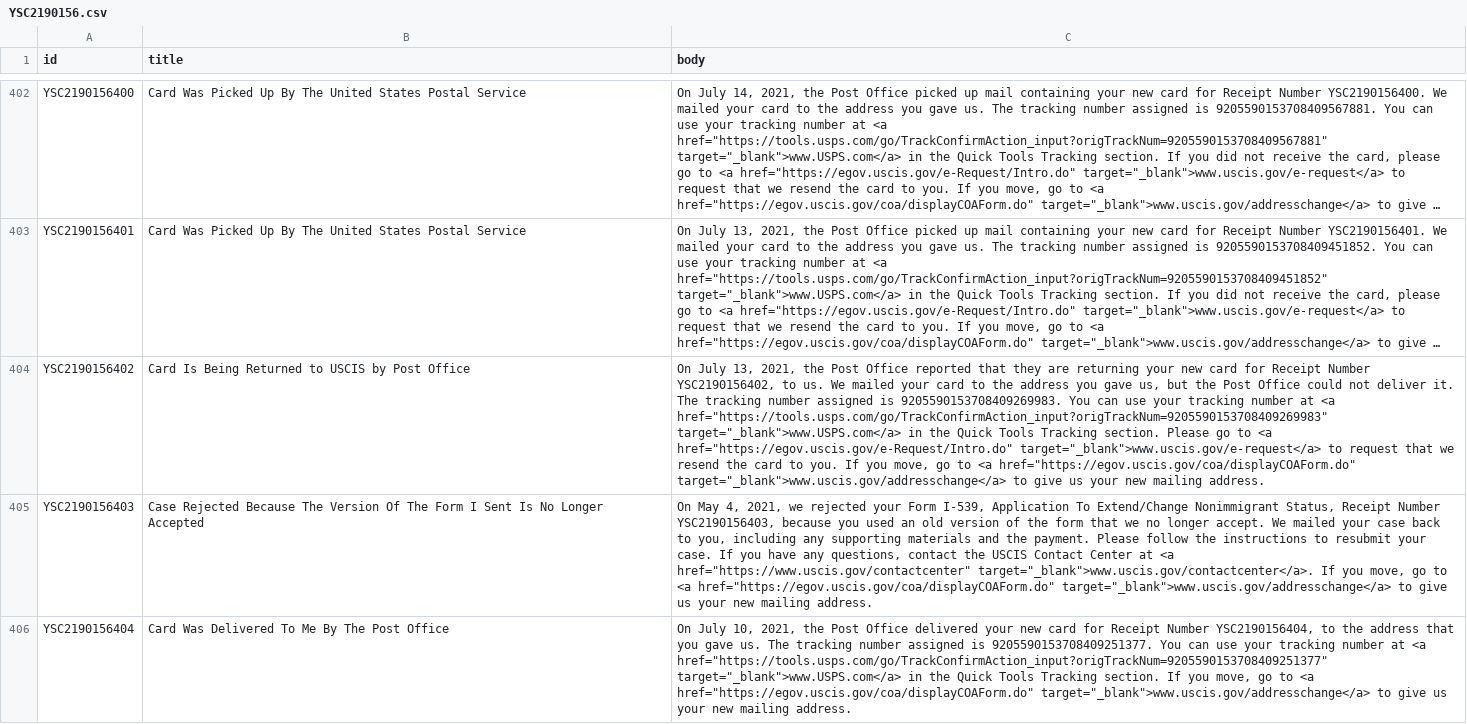
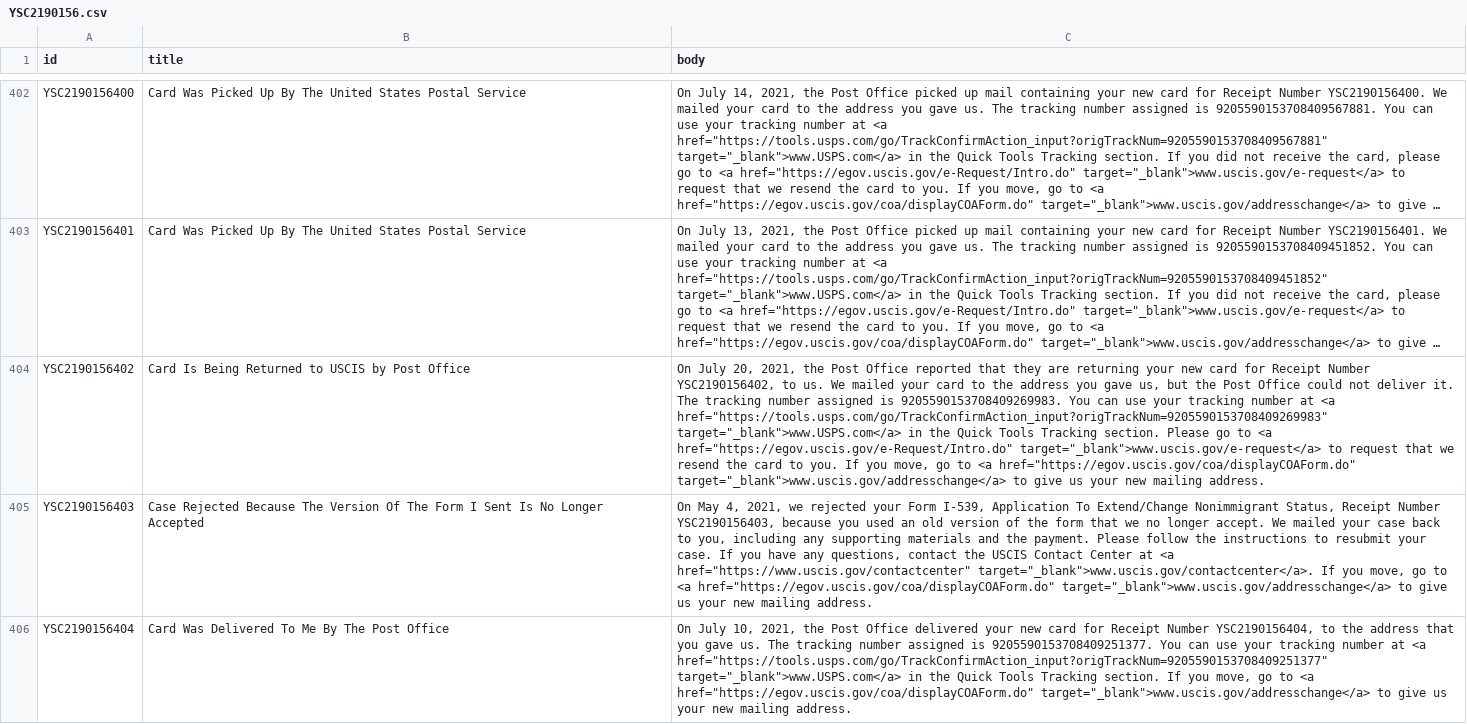
Before and after one commit to opt-lol/opt-data, a CSV file: data/YSC2190156.csv, drawn as a sheet; only a part is shown, gaps mark what is left out; long unchanged cells end in …; the diff names each change by its address in the sheet, - before the commit and + after, or states it on an @@ line.

```diff
--- a/data/YSC2190156.csv
+++ b/data/YSC2190156.csv
-C404 (body): On July 13, 2021, the…
+C404 (body): On July 20, 2021, the…
```
Also changed, not shown: data/YSC2190042.csv, data/YSC2190097.csv, 4 other files.
